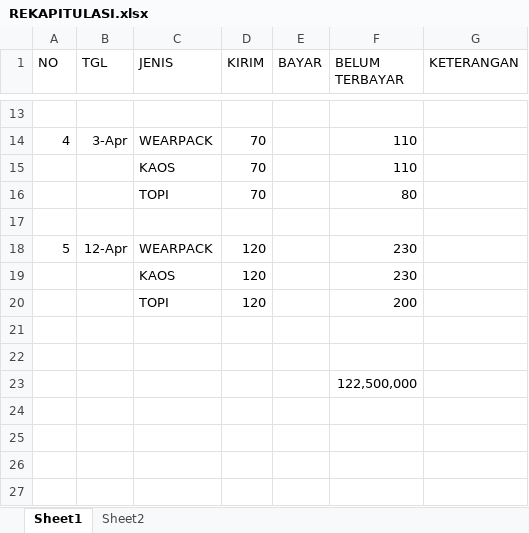
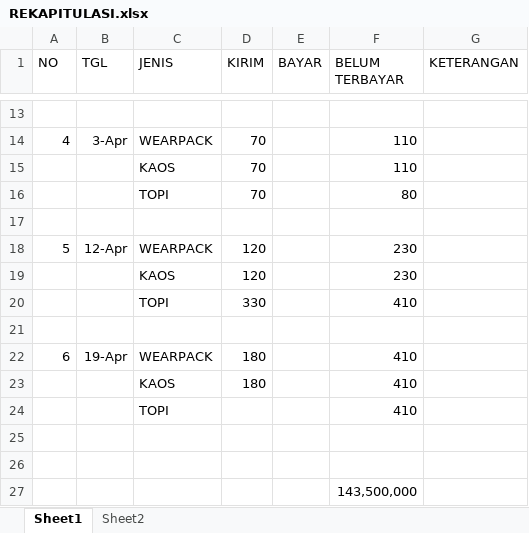
Before and after one commit to dedyhariadi/progress, an Excel workbook: Kaos/REKAPITULASI.xlsx, sheet Sheet1, drawn as a sheet; only a part is shown, gaps mark what is left out; values as stored, in another font and other column widths than the file's, no borders; addresses are those after the commit; the diff names each change by its address in the sheet, - before the commit and + after, or states it on an @@ line.

```diff
--- a/Kaos/REKAPITULASI.xlsx (sheet Sheet1)
+++ b/Kaos/REKAPITULASI.xlsx (sheet Sheet1)
+row 20:  |  | TOPI | 330 |  | 410
-row 21:  |  | TOPI | 120 |  | 200
+row 21: (empty)
+row 22: 6 | 19-Apr | WEARPACK | 180 |  | 410
+row 23:  |  | KAOS | 180 |  | 410
+row 24:  |  | TOPI |  |  | 410
-F27 (BELUM TERBAYAR): 122,500,000
+F27 (BELUM TERBAYAR): 143,500,000
```
Also changed, not shown: formulas that keep their value, 17 other files.
